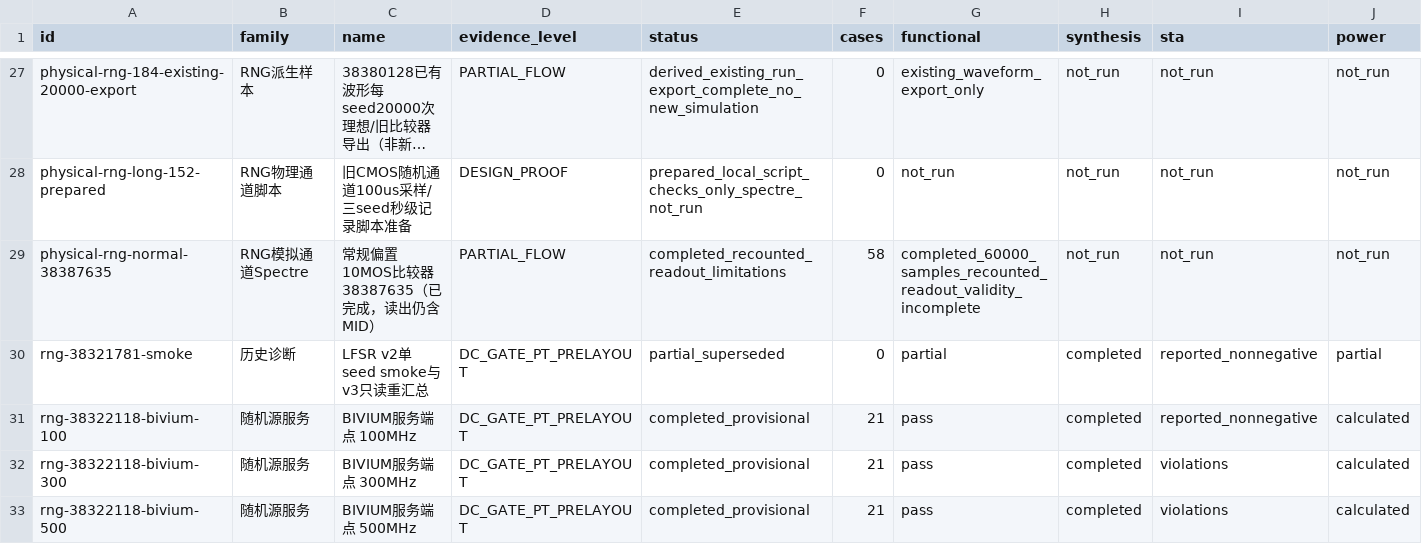
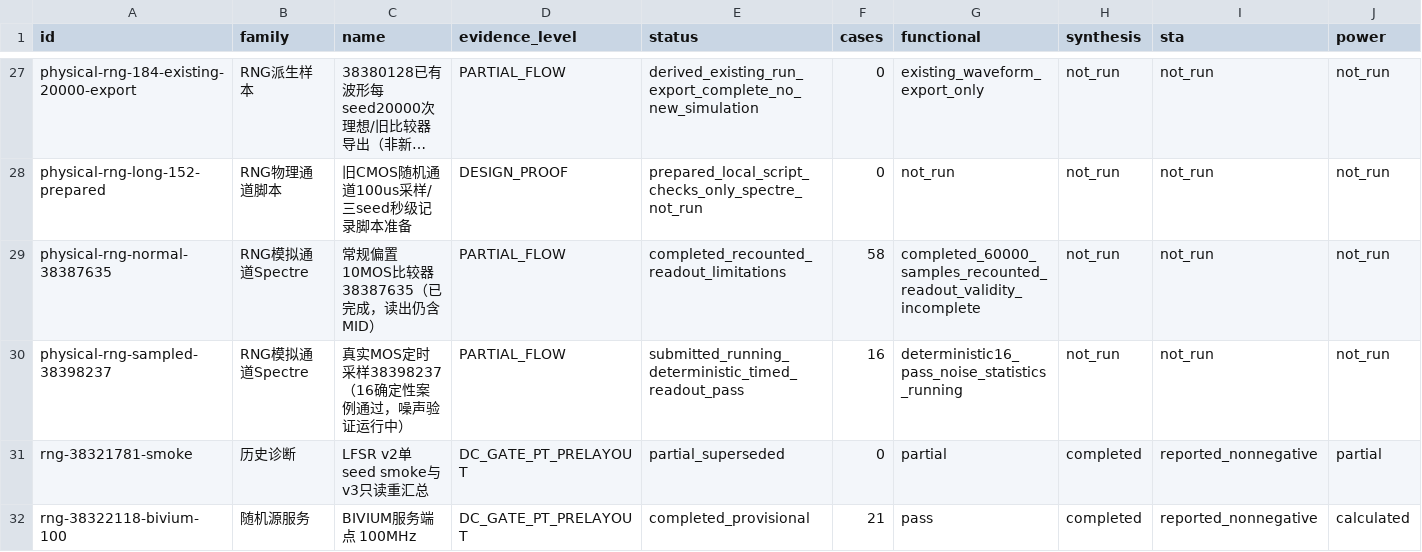
Before and after one commit to rayggxia-workspace/pbit-llm-qwen-baselines, a CSV file: digital_circuit_simulation_registry/runs.csv, drawn as a sheet; only a part is shown, gaps mark what is left out; the shorter side is filled out with more unchanged rows; long unchanged cells end in …; rows hold the shown columns only; the diff names each change by its address in the sheet, - before the commit and + after, or states it on an @@ line.

```diff
--- a/digital_circuit_simulation_registry/runs.csv
+++ b/digital_circuit_simulation_registry/runs.csv
+row 30: physical-rng-sampled-38398237 | RNG模拟通道Spectre | 真实MOS定时采样38398237（16确定性案例通过，噪声验证运行中） | PARTIAL_FLOW | submitted_running_deterministic_timed_readout_pass | 16 | deterministic16_pass_noise_statistics_running | not_run | not_run | not_run
```
Also changed, not shown: digital_circuit_simulation_registry/artifact_locations.csv, 43 other files.
